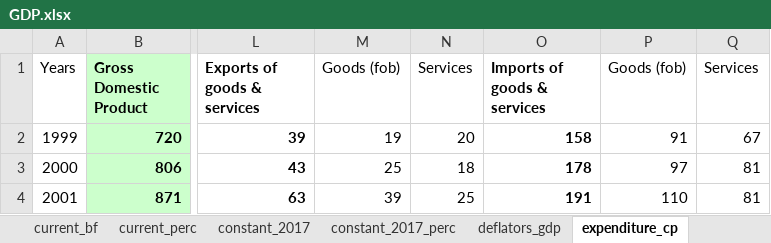
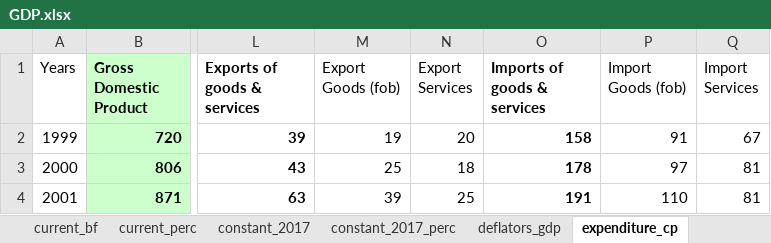
Before and after one commit to saveur1/Hackathon2023, an Excel workbook: GDP.xlsx, sheet expenditure_cp, drawn as a sheet; only a part is shown, gaps mark what is left out; values as stored, in another font and other column widths than the file's, no borders; the diff names each change by its address in the sheet, - before the commit and + after, or states it on an @@ line.

Commit message:
added Six expenditures Charts

```diff
--- a/GDP.xlsx (sheet expenditure_cp)
+++ b/GDP.xlsx (sheet expenditure_cp)
-M1: Goods (fob)
+M1: Export Goods (fob)
-N1: Services
+N1: Export Services
-P1: Goods (fob)
+P1: Import Goods (fob)
-Q1: Services
+Q1: Import Services
```
Also changed, not shown: sheet expenditure_c2017per, sheet expenditure_cpper, other sheet tabs, 3 other files.
